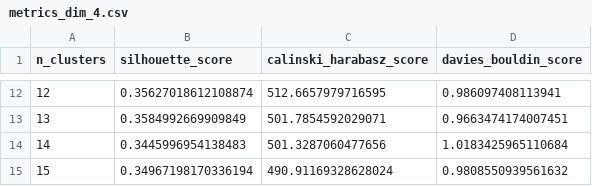
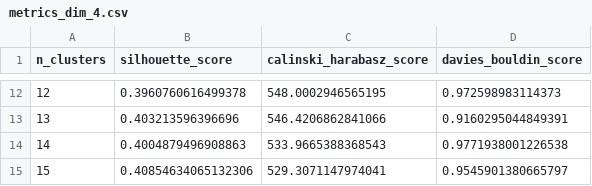
Before and after one commit to louisenaud/docugami-challenge, a CSV file: results/metrics_dim_4.csv, drawn as a sheet; only a part is shown, gaps mark what is left out; the diff covers the shown part only.

Commit message:
Updated results

```diff
--- a/results/metrics_dim_4.csv
+++ b/results/metrics_dim_4.csv
@@ -12,4 +12,4 @@ n_clusters,silhouette_score,calinski_harabasz_score,davies_bouldin_score
-12,0.35627018612108874,512.6657979716595,0.986097408113941
-13,0.3584992669909849,501.7854592029071,0.9663474174007451
-14,0.3445996954138483,501.3287060477656,1.0183425965110684
-15,0.34967198170336194,490.91169328628024,0.9808550939561632
+12,0.3960760616499378,548.0002946565195,0.972598983114373
+13,0.403213596396696,546.4206862841066,0.9160295044849391
+14,0.4004879496908863,533.9665388368543,0.9771938001226538
+15,0.40854634065132306,529.3071147974041,0.9545901380665797
```
Also changed, not shown: 30 edited cells elsewhere in this file, results/metrics_all_dim.csv, results/metrics_dim_10.csv, 38 other files.
